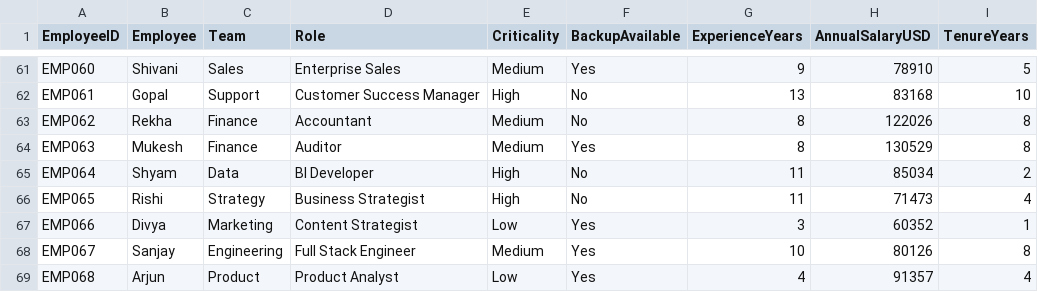
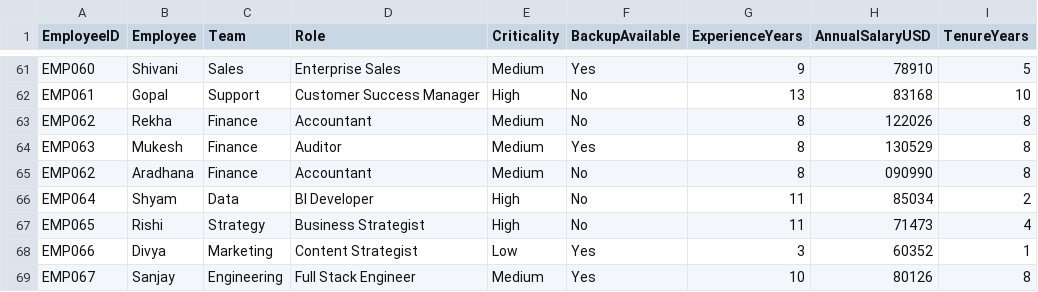
Before and after one commit to Prathamesh0816/Hackathon-Project, a CSV file: backend/data/employees.csv, drawn as a sheet; only a part is shown, gaps mark what is left out; the shorter side is filled out with more unchanged rows; the diff names each change by its address in the sheet, - before the commit and + after, or states it on an @@ line.

```diff
--- a/backend/data/employees.csv
+++ b/backend/data/employees.csv
+row 65: EMP062 | Aradhana | Finance | Accountant | Medium | No | 8 | 090990 | 8
```
Also changed, not shown: 10 other files.
